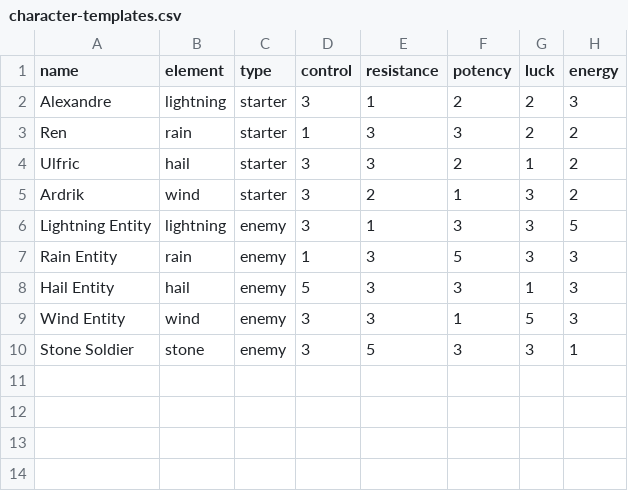
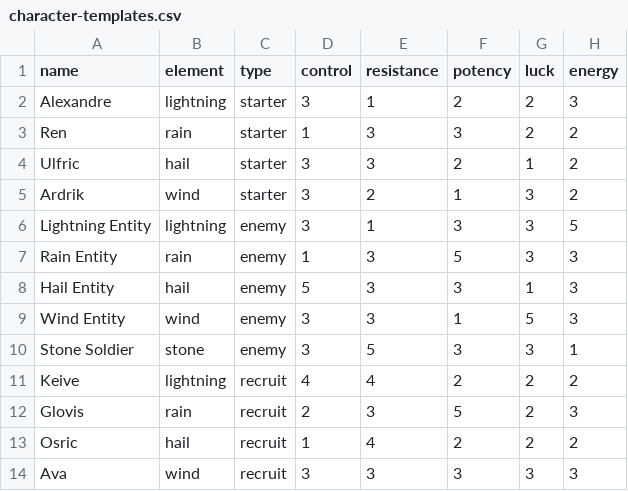
Before and after one commit to Matt-Crow/Maelstrom, a CSV file: data/character-templates.csv, drawn as a sheet; the diff names each change by its address in the sheet, - before the commit and + after, or states it on an @@ line.

Commit message:
Add test recruit data for #20

```diff
--- a/data/character-templates.csv
+++ b/data/character-templates.csv
+row 11: Keive | lightning | recruit | 4 | 4 | 2 | 2 | 2
+row 12: Glovis | rain | recruit | 2 | 3 | 5 | 2 | 3
+row 13: Osric | hail | recruit | 1 | 4 | 2 | 2 | 2
+row 14: Ava | wind | recruit | 3 | 3 | 3 | 3 | 3
```
Also changed, not shown: 3 other files.
